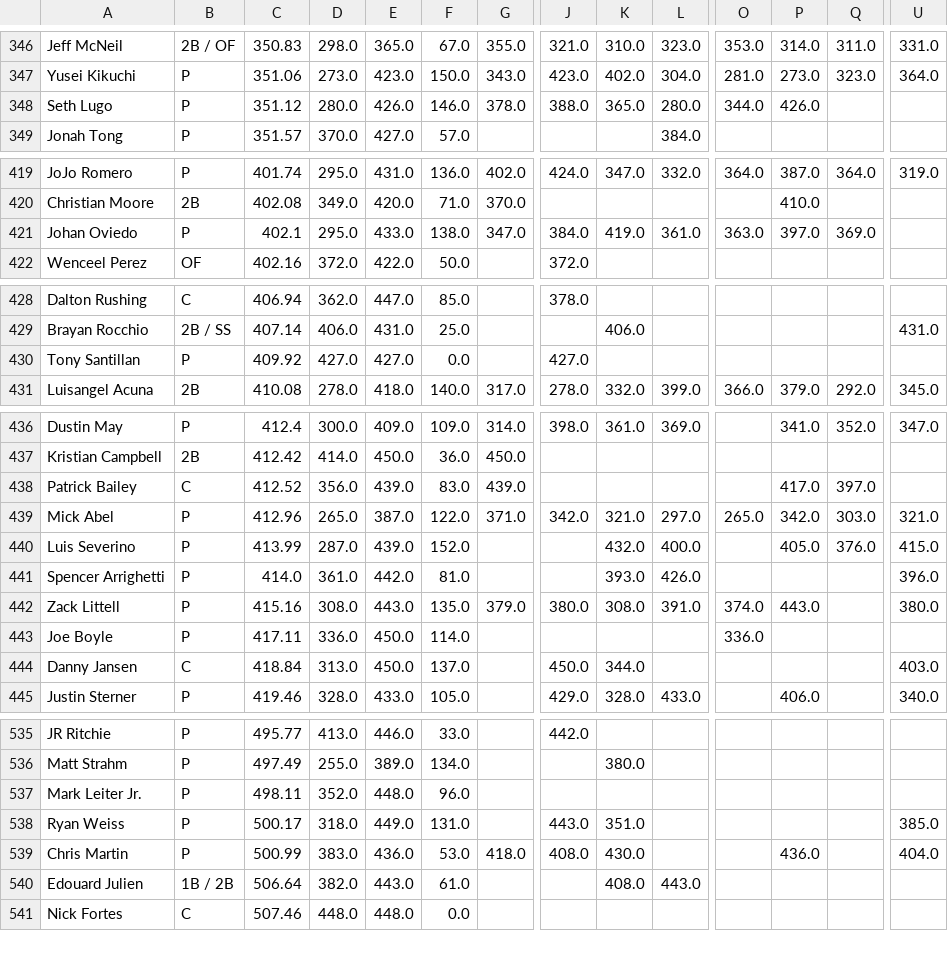
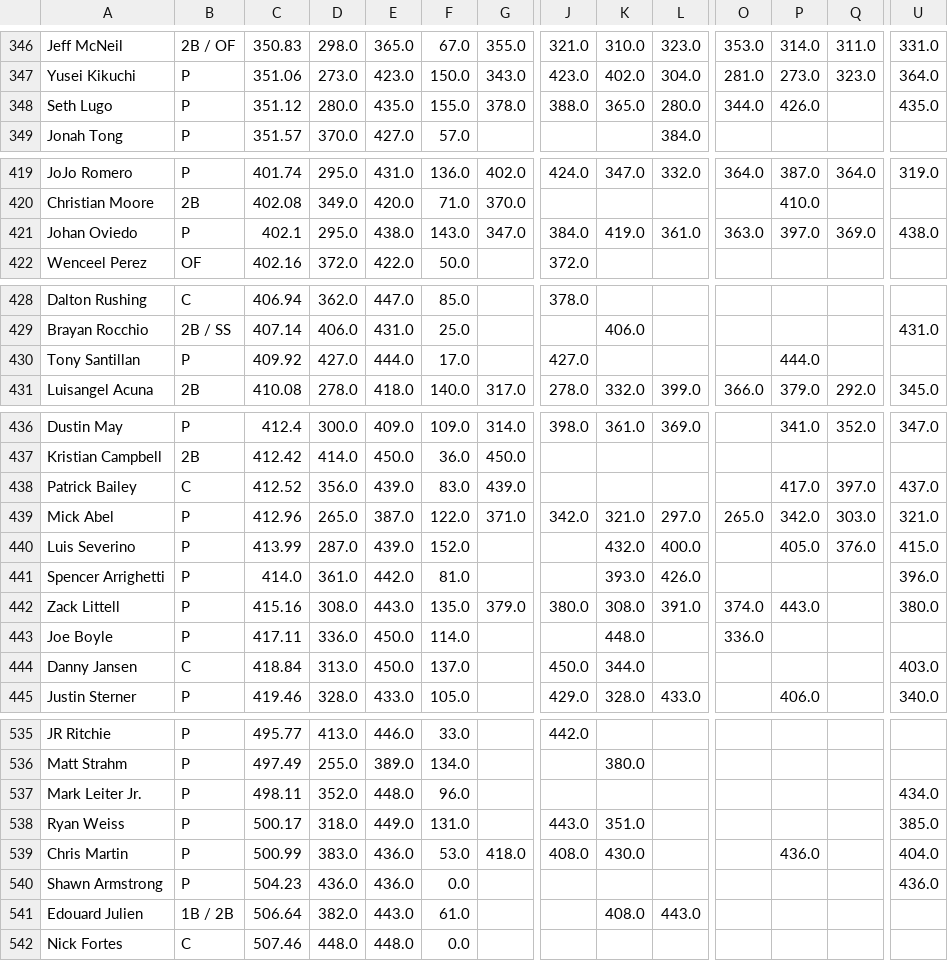
Before and after one commit to chrismack698/TGFBI-Pick-Tracker, a CSV file: data/pick_tracker_grid.csv, drawn as a sheet; only a part is shown, gaps mark what is left out; rows hold the shown columns only; the diff covers the shown part only; the diff names each change by its address in the sheet, - before the commit and + after, or states it on an @@ line.

```diff
--- a/data/pick_tracker_grid.csv
+++ b/data/pick_tracker_grid.csv
-E348: 426.0
+E348: 435.0
-F348: 146.0
+F348: 155.0
-U348: (empty)
+U348: 435.0
-E421: 433.0
+E421: 438.0
-F421: 138.0
+F421: 143.0
-U421: (empty)
+U421: 438.0
-E430: 427.0
+E430: 444.0
-F430: 0.0
+F430: 17.0
-P430: (empty)
+P430: 444.0
-U438: (empty)
+U438: 437.0
-K443: (empty)
+K443: 448.0
-U537: (empty)
+U537: 434.0
+row 540: Shawn Armstrong | P | 504.23 | 436.0 | 436.0 | 0.0 |  |  |  |  |  |  |  | 436.0
```
Also changed, not shown: 1 edited cell elsewhere in this file, 1 other file.
